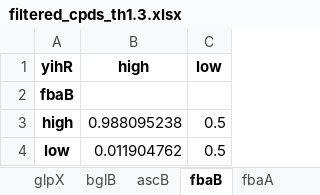
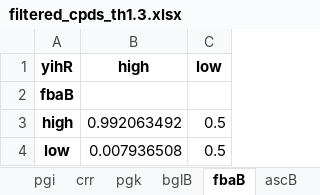
Before and after one commit to SanchanY/bn, an Excel workbook: work/filtered_cpds_th1.3.xlsx, sheet fbaB, drawn as a sheet; values as stored, in another font and other column widths than the file's, no borders; the diff names each change by its address in the sheet, - before the commit and + after, or states it on an @@ line.

```diff
--- a/work/filtered_cpds_th1.3.xlsx (sheet fbaB)
+++ b/work/filtered_cpds_th1.3.xlsx (sheet fbaB)
@@ sheet tab order changed: pgi | crr | pgk | bglB | fbaB | ascB @@
-B3 (high): 0.988095238
+B3 (high): 0.992063492
-B4 (high): 0.011904762
+B4 (high): 0.007936508
```
Also changed, not shown: sheet yihX, sheet pgi, sheet crr, sheet bglB, sheet yihR, sheet glpX, 4 more sheets, 2 other files.
